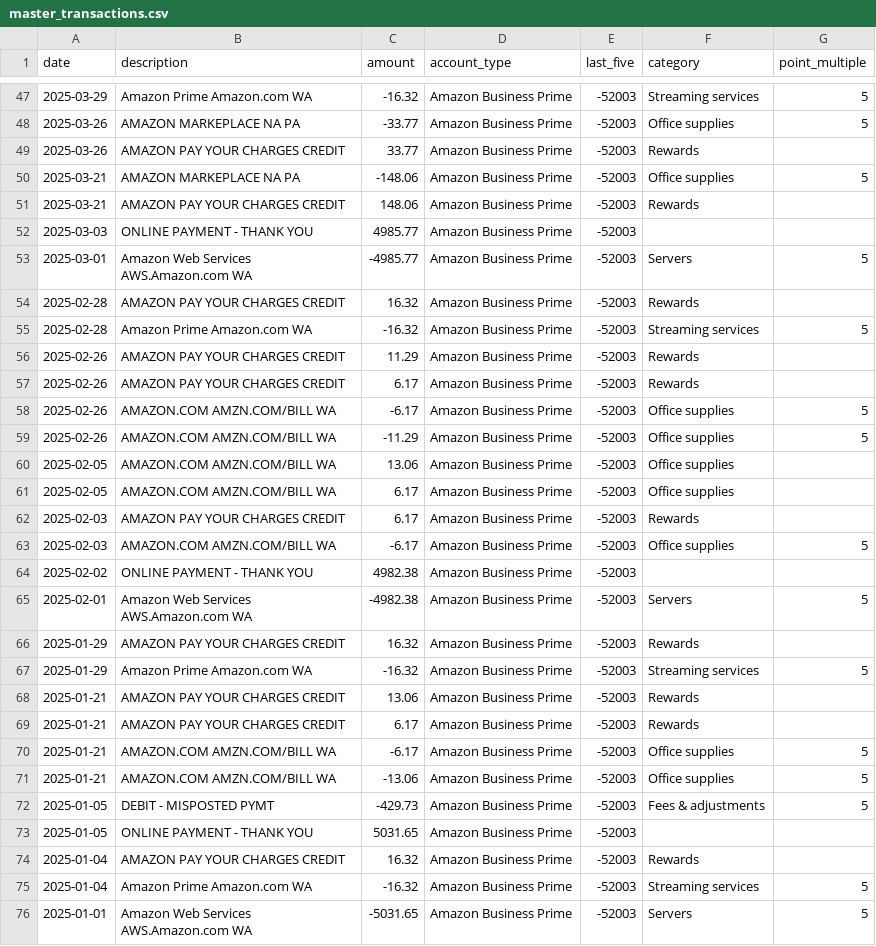
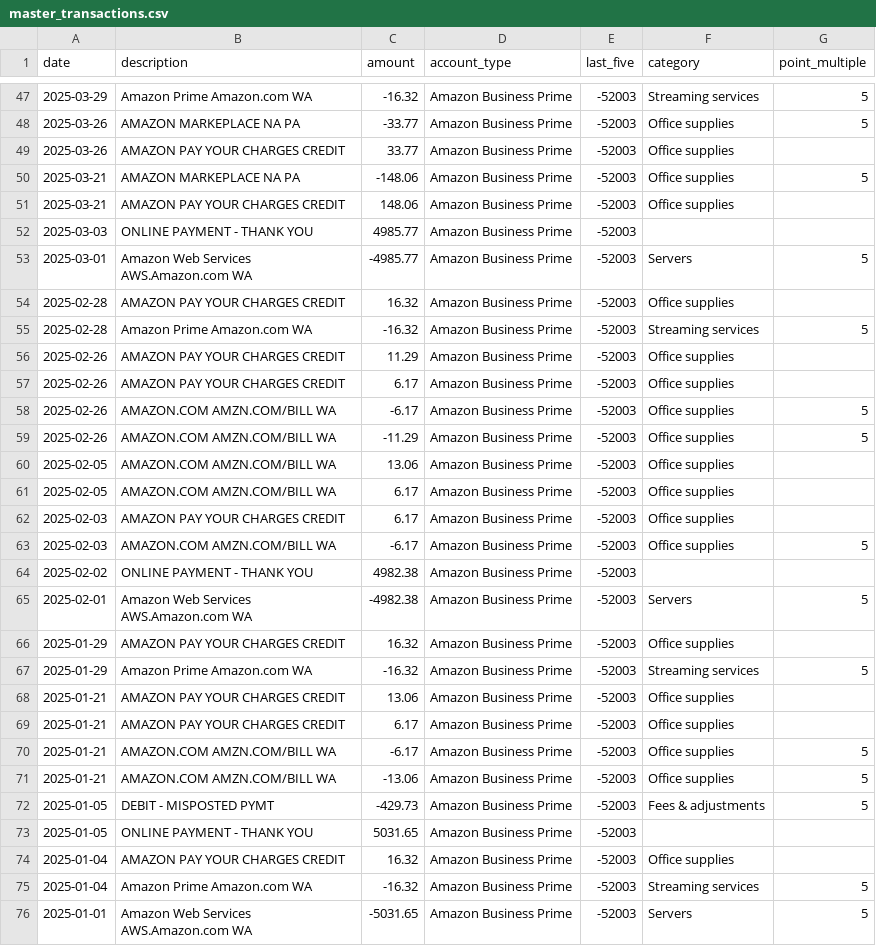
Before and after one commit to ryanleslie/amex360, a CSV file: src/data/master_transactions.csv, drawn as a sheet; only a part is shown, gaps mark what is left out; the diff covers the shown part only.

```diff
--- a/src/data/master_transactions.csv
+++ b/src/data/master_transactions.csv
@@ -48,11 +48,11 @@ date,description,amount,account_type,last_five,category,point_multiple
 2025-03-26,AMAZON MARKEPLACE NA PA,-33.77,Amazon Business Prime,-52003,Office supplies,5
-2025-03-26,AMAZON PAY YOUR CHARGES CREDIT,33.77,Amazon Business Prime,-52003,Rewards,
+2025-03-26,AMAZON PAY YOUR CHARGES CREDIT,33.77,Amazon Business Prime,-52003,Office supplies,
 2025-03-21,AMAZON MARKEPLACE NA PA,-148.06,Amazon Business Prime,-52003,Office supplies,5
-2025-03-21,AMAZON PAY YOUR CHARGES CREDIT,148.06,Amazon Business Prime,-52003,Rewards,
+2025-03-21,AMAZON PAY YOUR CHARGES CREDIT,148.06,Amazon Business Prime,-52003,Office supplies,
 2025-03-03,ONLINE PAYMENT - THANK YOU,4985.77,Amazon Business Prime,-52003,,
 2025-03-01,Amazon Web Services AWS.Amazon.com      WA,-4985.77,Amazon Business Prime,-52003,Servers,5
-2025-02-28,AMAZON PAY YOUR CHARGES CREDIT,16.32,Amazon Business Prime,-52003,Rewards,
+2025-02-28,AMAZON PAY YOUR CHARGES CREDIT,16.32,Amazon Business Prime,-52003,Office supplies,
 2025-02-28,Amazon Prime        Amazon.com          WA,-16.32,Amazon Business Prime,-52003,Streaming services,5
-2025-02-26,AMAZON PAY YOUR CHARGES CREDIT,11.29,Amazon Business Prime,-52003,Rewards,
-2025-02-26,AMAZON PAY YOUR CHARGES CREDIT,6.17,Amazon Business Prime,-52003,Rewards,
+2025-02-26,AMAZON PAY YOUR CHARGES CREDIT,11.29,Amazon Business Prime,-52003,Office supplies,
+2025-02-26,AMAZON PAY YOUR CHARGES CREDIT,6.17,Amazon Business Prime,-52003,Office supplies,
 2025-02-26,AMAZON.COM          AMZN.COM/BILL       WA,-6.17,Amazon Business Prime,-52003,Office supplies,5
@@ -61,3 +61,3 @@ date,description,amount,account_type,last_five,category,point_multiple
 2025-02-05,AMAZON.COM          AMZN.COM/BILL       WA,6.17,Amazon Business Prime,-52003,Office supplies,
-2025-02-03,AMAZON PAY YOUR CHARGES CREDIT,6.17,Amazon Business Prime,-52003,Rewards,
+2025-02-03,AMAZON PAY YOUR CHARGES CREDIT,6.17,Amazon Business Prime,-52003,Office supplies,
 2025-02-03,AMAZON.COM          AMZN.COM/BILL       WA,-6.17,Amazon Business Prime,-52003,Office supplies,5
@@ -65,6 +65,6 @@ date,description,amount,account_type,last_five,category,point_multiple
 2025-02-01,Amazon Web Services AWS.Amazon.com      WA,-4982.38,Amazon Business Prime,-52003,Servers,5
-2025-01-29,AMAZON PAY YOUR CHARGES CREDIT,16.32,Amazon Business Prime,-52003,Rewards,
+2025-01-29,AMAZON PAY YOUR CHARGES CREDIT,16.32,Amazon Business Prime,-52003,Office supplies,
 2025-01-29,Amazon Prime        Amazon.com          WA,-16.32,Amazon Business Prime,-52003,Streaming services,5
-2025-01-21,AMAZON PAY YOUR CHARGES CREDIT,13.06,Amazon Business Prime,-52003,Rewards,
-2025-01-21,AMAZON PAY YOUR CHARGES CREDIT,6.17,Amazon Business Prime,-52003,Rewards,
+2025-01-21,AMAZON PAY YOUR CHARGES CREDIT,13.06,Amazon Business Prime,-52003,Office supplies,
+2025-01-21,AMAZON PAY YOUR CHARGES CREDIT,6.17,Amazon Business Prime,-52003,Office supplies,
 2025-01-21,AMAZON.COM          AMZN.COM/BILL       WA,-6.17,Amazon Business Prime,-52003,Office supplies,5
@@ -73,3 +73,3 @@ date,description,amount,account_type,last_five,category,point_multiple
 2025-01-05,ONLINE PAYMENT - THANK YOU,5031.65,Amazon Business Prime,-52003,,
-2025-01-04,AMAZON PAY YOUR CHARGES CREDIT,16.32,Amazon Business Prime,-52003,Rewards,
+2025-01-04,AMAZON PAY YOUR CHARGES CREDIT,16.32,Amazon Business Prime,-52003,Office supplies,
 2025-01-04,Amazon Prime        Amazon.com          WA,-16.32,Amazon Business Prime,-52003,Streaming services,5
```
Also changed, not shown: 8 added rows and 30 edited cells elsewhere in this file.
